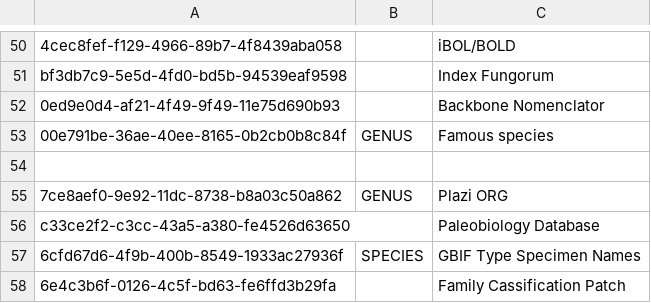
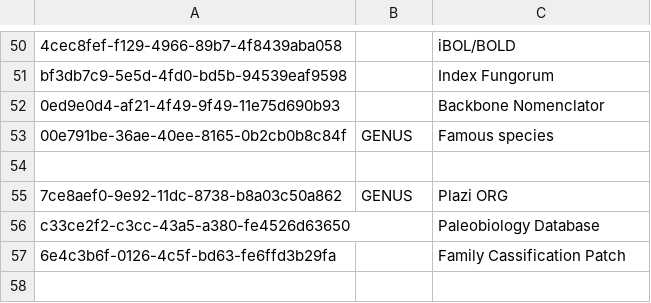
Before and after one commit to gbif/checklistbank, a TSV file: checklistbank-nub/nub-sources.tsv, drawn as a sheet; only a part is shown, gaps mark what is left out; the diff names each change by its address in the sheet, - before the commit and + after, or states it on an @@ line.

Commit message:
remove gbif type specimen from nub

```diff
--- a/checklistbank-nub/nub-sources.tsv
+++ b/checklistbank-nub/nub-sources.tsv
-row 57: 6cfd67d6-4f9b-400b-8549-1933ac27936f | SPECIES | GBIF Type Specimen Names
```
